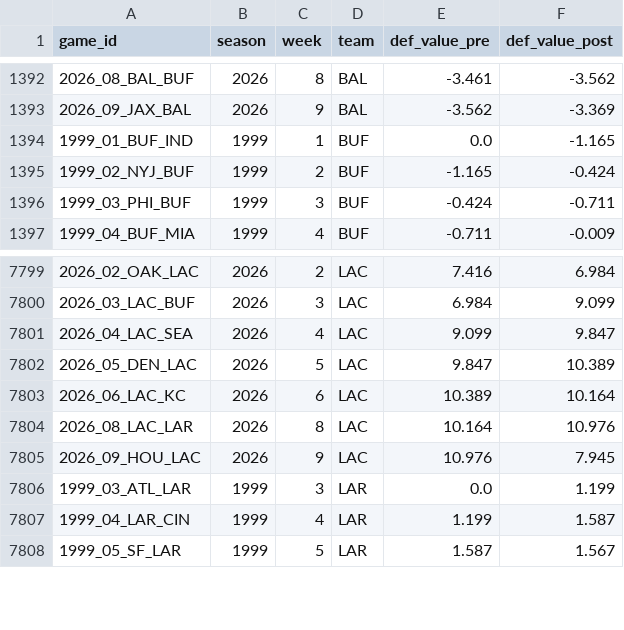
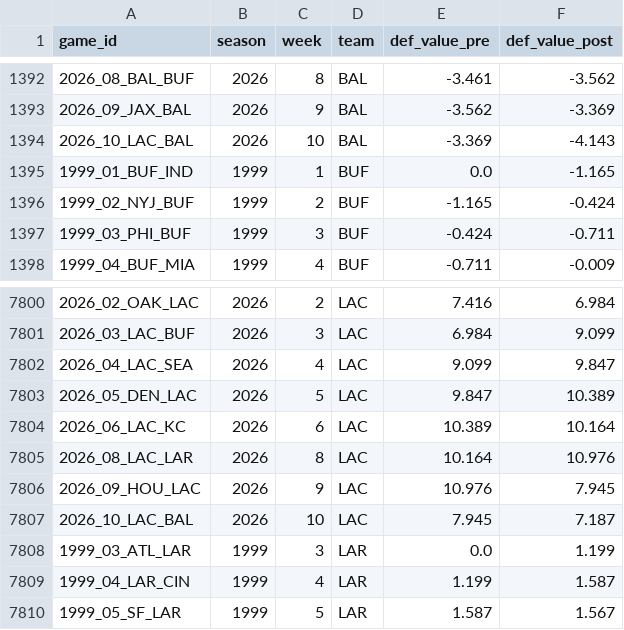
Before and after one commit to greerreNFL/nfeloqb, a CSV file: Other Data/defensive_adjustments.csv, drawn as a sheet; only a part is shown, gaps mark what is left out.

```diff
--- a/Other Data/defensive_adjustments.csv
+++ b/Other Data/defensive_adjustments.csv
@@ -1393,2 +1393,3 @@ game_id,season,week,team,def_value_pre,def_value_post
 2026_09_JAX_BAL,2026,9,BAL,-3.562,-3.369
+2026_10_LAC_BAL,2026,10,BAL,-3.369,-4.143
 1999_01_BUF_IND,1999,1,BUF,0.0,-1.165
@@ -7805,2 +7806,3 @@ game_id,season,week,team,def_value_pre,def_value_post
 2026_09_HOU_LAC,2026,9,LAC,10.976,7.945
+2026_10_LAC_BAL,2026,10,LAC,7.945,7.187
 1999_03_ATL_LAR,1999,3,LAR,0.0,1.199
```
Also changed, not shown: Other Data/meta_data.csv, 3 other files.
